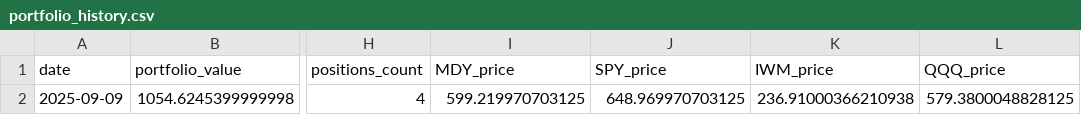
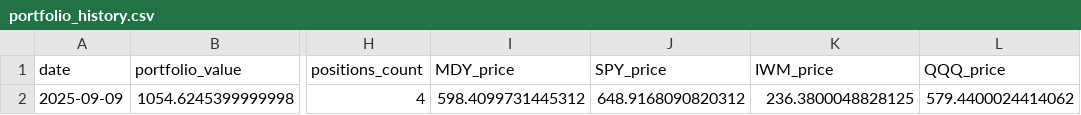
Before and after one commit to deuxfoistrois/midcap-experiment, a CSV file: data/portfolio_history.csv, drawn as a sheet; only a part is shown, gaps mark what is left out; the diff names each change by its address in the sheet, - before the commit and + after, or states it on an @@ line.

```diff
--- a/data/portfolio_history.csv
+++ b/data/portfolio_history.csv
-I2 (MDY_price): 599.219970703125
+I2 (MDY_price): 598.4099731445312
-J2 (SPY_price): 648.969970703125
+J2 (SPY_price): 648.9168090820312
-K2 (IWM_price): 236.91000366210938
+K2 (IWM_price): 236.3800048828125
-L2 (QQQ_price): 579.3800048828125
+L2 (QQQ_price): 579.4400024414062
```
Also changed, not shown: 5 other files.
